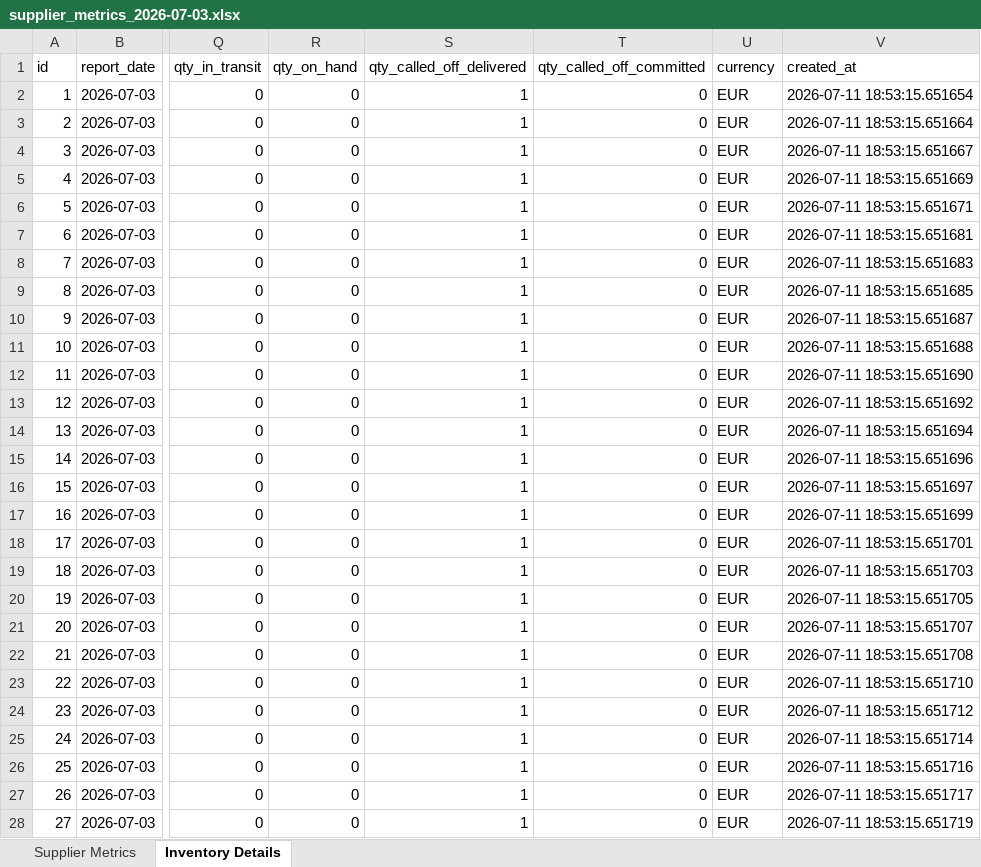
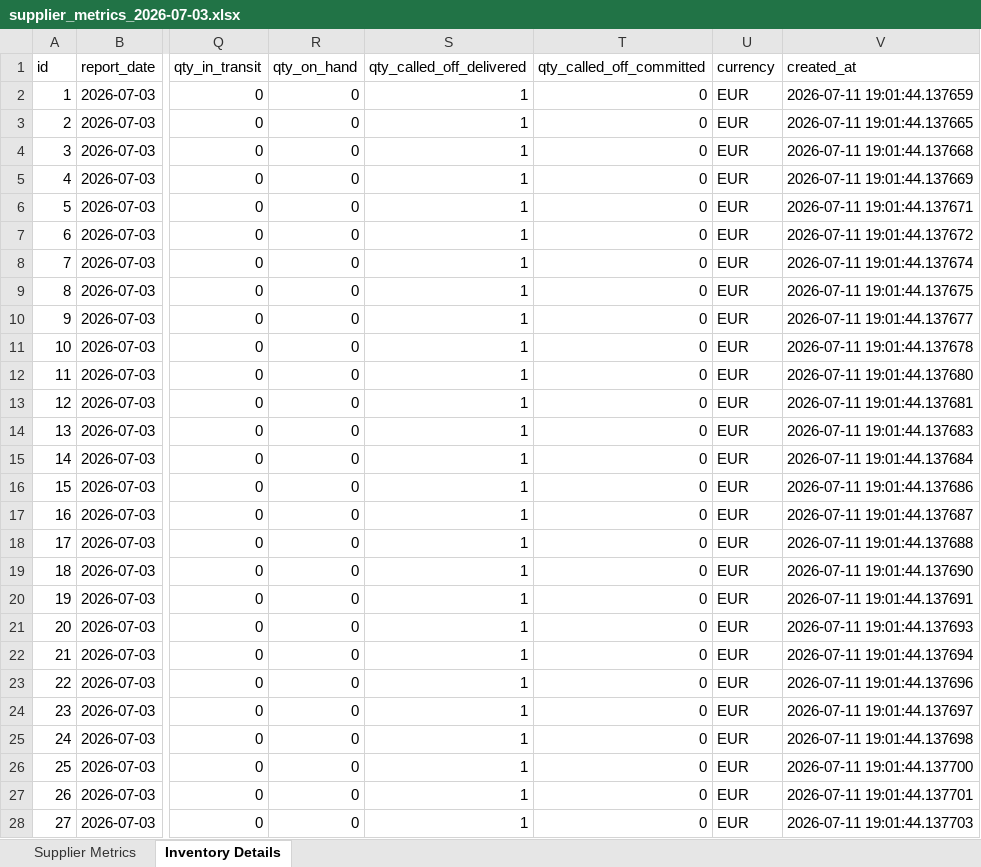
Before and after one commit to chriscauley-cell1022/inventory_portal, an Excel workbook: databases/supplier_metrics_2026-07-03.xlsx, sheet Inventory Details, drawn as a sheet; only a part is shown, gaps mark what is left out; values as stored, in another font and other column widths than the file's, no borders; the diff covers the shown part only; the diff names each change by its address in the sheet, - before the commit and + after, or states it on an @@ line.

```diff
--- a/databases/supplier_metrics_2026-07-03.xlsx (sheet Inventory Details)
+++ b/databases/supplier_metrics_2026-07-03.xlsx (sheet Inventory Details)
-V2 (created_at): 2026-07-11 18:53:15.651654
+V2 (created_at): 2026-07-11 19:01:44.137659
-V3 (created_at): 2026-07-11 18:53:15.651664
+V3 (created_at): 2026-07-11 19:01:44.137665
-V4 (created_at): 2026-07-11 18:53:15.651667
+V4 (created_at): 2026-07-11 19:01:44.137668
-V5 (created_at): 2026-07-11 18:53:15.651669
+V5 (created_at): 2026-07-11 19:01:44.137669
-V6 (created_at): 2026-07-11 18:53:15.651671
+V6 (created_at): 2026-07-11 19:01:44.137671
-V7 (created_at): 2026-07-11 18:53:15.651681
+V7 (created_at): 2026-07-11 19:01:44.137672
-V8 (created_at): 2026-07-11 18:53:15.651683
+V8 (created_at): 2026-07-11 19:01:44.137674
-V9 (created_at): 2026-07-11 18:53:15.651685
+V9 (created_at): 2026-07-11 19:01:44.137675
-V10 (created_at): 2026-07-11 18:53:15.651687
+V10 (created_at): 2026-07-11 19:01:44.137677
-V11 (created_at): 2026-07-11 18:53:15.651688
+V11 (created_at): 2026-07-11 19:01:44.137678
-V12 (created_at): 2026-07-11 18:53:15.651690
+V12 (created_at): 2026-07-11 19:01:44.137680
-V13 (created_at): 2026-07-11 18:53:15.651692
+V13 (created_at): 2026-07-11 19:01:44.137681
-V14 (created_at): 2026-07-11 18:53:15.651694
+V14 (created_at): 2026-07-11 19:01:44.137683
-V15 (created_at): 2026-07-11 18:53:15.651696
+V15 (created_at): 2026-07-11 19:01:44.137684
-V16 (created_at): 2026-07-11 18:53:15.651697
+V16 (created_at): 2026-07-11 19:01:44.137686
-V17 (created_at): 2026-07-11 18:53:15.651699
+V17 (created_at): 2026-07-11 19:01:44.137687
-V18 (created_at): 2026-07-11 18:53:15.651701
+V18 (created_at): 2026-07-11 19:01:44.137688
-V19 (created_at): 2026-07-11 18:53:15.651703
+V19 (created_at): 2026-07-11 19:01:44.137690
-V20 (created_at): 2026-07-11 18:53:15.651705
+V20 (created_at): 2026-07-11 19:01:44.137691
-V21 (created_at): 2026-07-11 18:53:15.651707
+V21 (created_at): 2026-07-11 19:01:44.137693
-V22 (created_at): 2026-07-11 18:53:15.651708
+V22 (created_at): 2026-07-11 19:01:44.137694
-V23 (created_at): 2026-07-11 18:53:15.651710
+V23 (created_at): 2026-07-11 19:01:44.137696
-V24 (created_at): 2026-07-11 18:53:15.651712
+V24 (created_at): 2026-07-11 19:01:44.137697
-V25 (created_at): 2026-07-11 18:53:15.651714
+V25 (created_at): 2026-07-11 19:01:44.137698
-V26 (created_at): 2026-07-11 18:53:15.651716
+V26 (created_at): 2026-07-11 19:01:44.137700
-V27 (created_at): 2026-07-11 18:53:15.651717
+V27 (created_at): 2026-07-11 19:01:44.137701
-V28 (created_at): 2026-07-11 18:53:15.651719
+V28 (created_at): 2026-07-11 19:01:44.137703
```
Also changed, not shown: 1881 edited cells elsewhere in this sheet, sheet Supplier Metrics, 3 other files.
